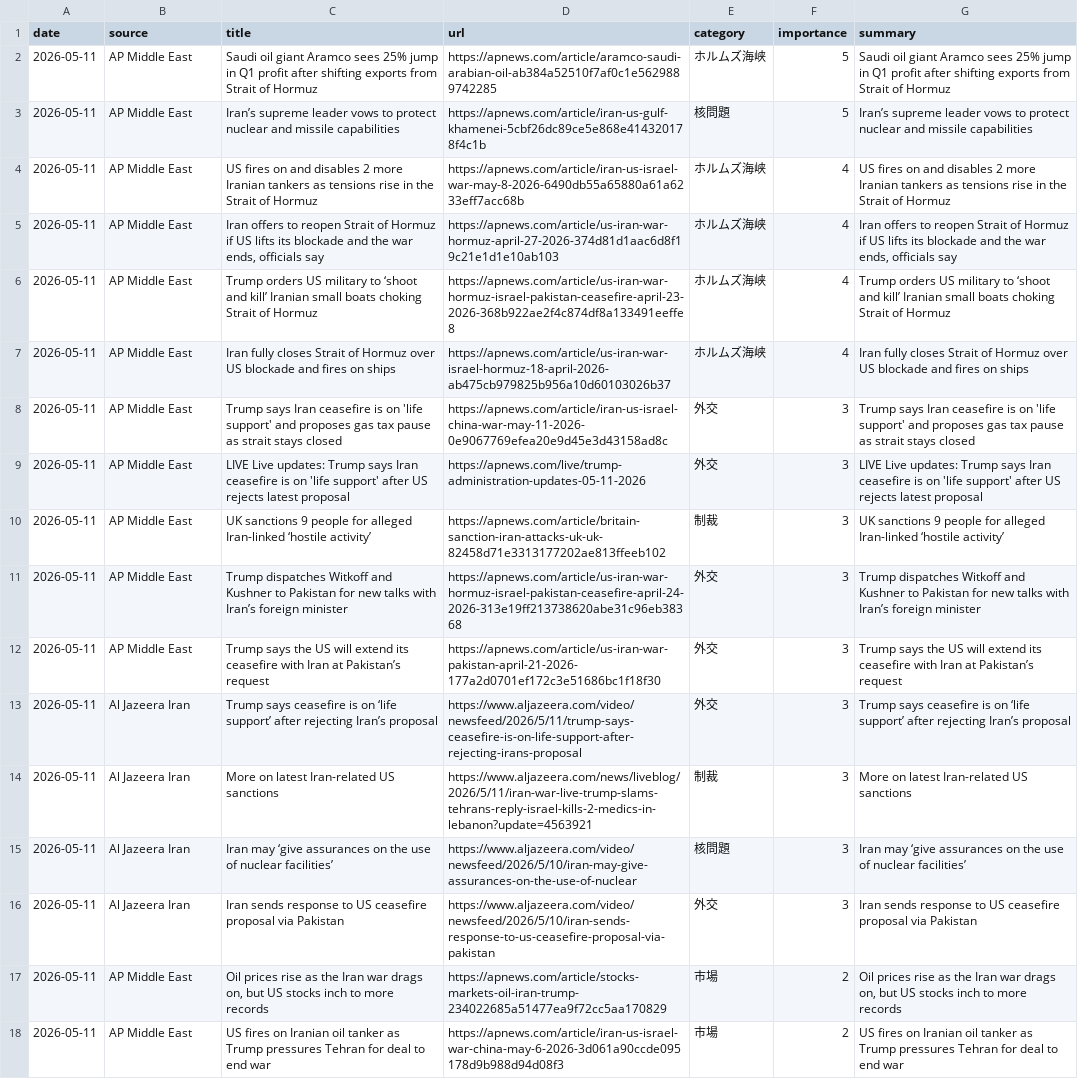
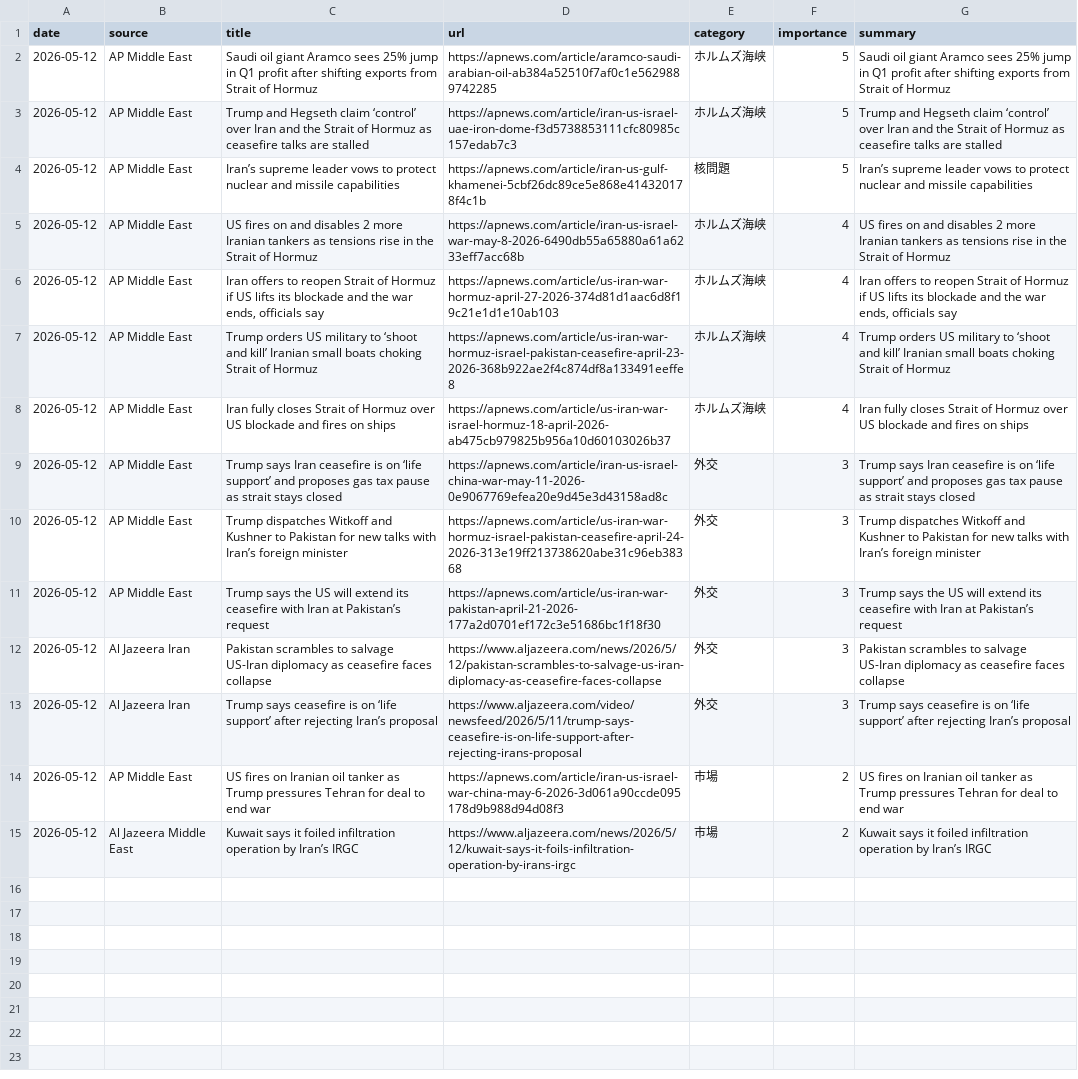
Before and after one commit to naka3-14/i-news, a CSV file: data/iran_news.csv, drawn as a sheet; removed rows and columns are numbered as before the commit, all else as after; the diff names each change by its address in the sheet, - before the commit and + after, or states it on an @@ line.

```diff
--- a/data/iran_news.csv
+++ b/data/iran_news.csv
-A2 (date): 2026-05-11
+A2 (date): 2026-05-12
+row 3: 2026-05-12 | AP Middle East | Trump and Hegseth claim ‘control’ over Iran and the Strait of Hormuz as ceasefire talks are stalled | https://apnews.com/article/iran-us-israel-uae-iron-dome-f3d5738853111cfc80985c157edab7c3 | ホルムズ海峡 | 5 | Trump and Hegseth claim ‘control’ over Iran and the Strait of Hormuz as ceasefire talks are stalled
-A4:A9 (date): 2026-05-11
+A4:A9 (date): 2026-05-12
-C9 (title): …is on 'life support' and proposes…
+C9 (title): …is on ‘life support’ and proposes…
-G9 (summary): …is on 'life support' and proposes…
+G9 (summary): …is on ‘life support’ and proposes…
-row 9: 2026-05-11 | AP Middle East | LIVE Live updates: Trump says Iran ceasefire is on 'life support' after US rejects latest proposal | https://apnews.com/live/trump-administration-updates-05-11-2026 | 外交 | 3 | LIVE Live updates: Trump says Iran ceasefire is on 'life support' after US rejects latest proposal
-row 10: 2026-05-11 | AP Middle East | UK sanctions 9 people for alleged Iran-linked ‘hostile activity’ | https://apnews.com/article/britain-sanction-iran-attacks-uk-uk-82458d71e3313177202ae813ffeeb102 | 制裁 | 3 | UK sanctions 9 people for alleged Iran-linked ‘hostile activity’
-A10:A11 (date): 2026-05-11
+A10:A11 (date): 2026-05-12
+row 12: 2026-05-12 | Al Jazeera Iran | Pakistan scrambles to salvage US-Iran diplomacy as ceasefire faces collapse | https://www.aljazeera.com/news/2026/5/12/pakistan-scrambles-to-salvage-us-iran-diplomacy-as-ceasefire-faces-collapse | 外交 | 3 | Pakistan scrambles to salvage US-Iran diplomacy as ceasefire faces collapse
-A13 (date): 2026-05-11
+A13 (date): 2026-05-12
-row 14: 2026-05-11 | Al Jazeera Iran | More on latest Iran-related US sanctions | https://www.aljazeera.com/news/liveblog/2026/5/11/iran-war-live-trump-slams-tehrans-reply-israel-kills-2-medics-in-lebanon?update=4563921 | 制裁 | 3 | More on latest Iran-related US sanctions
-row 15: 2026-05-11 | Al Jazeera Iran | Iran may ‘give assurances on the use of nuclear facilities’ | https://www.aljazeera.com/video/newsfeed/2026/5/10/iran-may-give-assurances-on-the-use-of-nuclear | 核問題 | 3 | Iran may ‘give assurances on the use of nuclear facilities’
-row 16: 2026-05-11 | Al Jazeera Iran | Iran sends response to US ceasefire proposal via Pakistan | https://www.aljazeera.com/video/newsfeed/2026/5/10/iran-sends-response-to-us-ceasefire-proposal-via-pakistan | 外交 | 3 | Iran sends response to US ceasefire proposal via Pakistan
-row 17: 2026-05-11 | AP Middle East | Oil prices rise as the Iran war drags on, but US stocks inch to more records | https://apnews.com/article/stocks-markets-oil-iran-trump-234022685a51477ea9f72cc5aa170829 | 市場 | 2 | Oil prices rise as the Iran war drags on, but US stocks inch to more records
-A14 (date): 2026-05-11
+A14 (date): 2026-05-12
+row 15: 2026-05-12 | Al Jazeera Middle East | Kuwait says it foiled infiltration operation by Iran’s IRGC | https://www.aljazeera.com/news/2026/5/12/kuwait-says-it-foils-infiltration-operation-by-irans-irgc | 市場 | 2 | Kuwait says it foiled infiltration operation by Iran’s IRGC
```
Also changed, not shown: 6 other files.
